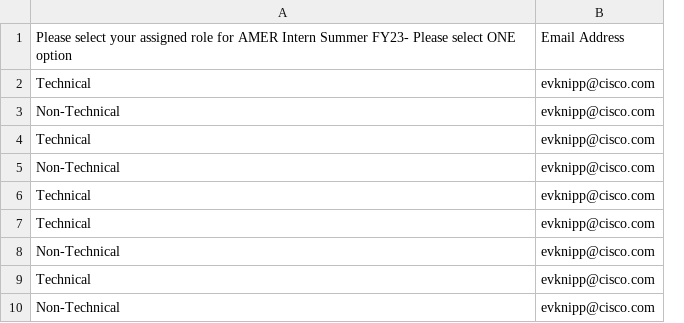
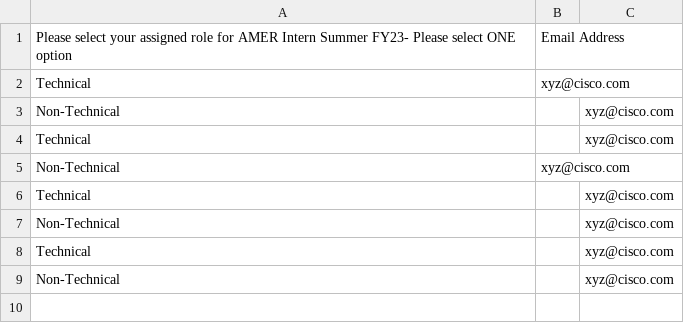
Before and after one commit to lucyscho/WebexBotwithXDR, a CSV file: Responses copy.csv, drawn as a sheet; removed rows and columns are numbered as before the commit, all else as after; the diff names each change by its address in the sheet, - before the commit and + after, or states it on an @@ line.

Commit message:
Update Responses copy.csv

```diff
--- a/Responses copy.csv
+++ b/Responses copy.csv
-column B, rows 1-6: Email Address | evknipp@cisco.com | evknipp@cisco.com | evknipp@cisco.com | evknipp@cisco.com | evknipp@cisco.com; rows 8-10: all evknipp@cisco.com
+column B, rows 1-5: Email Address | xyz@cisco.com |  |  | xyz@cisco.com
+column C, rows 3-9: xyz@cisco.com | xyz@cisco.com |  | xyz@cisco.com | xyz@cisco.com | xyz@cisco.com | xyz@cisco.com
-row 7: Technical | evknipp@cisco.com
```
